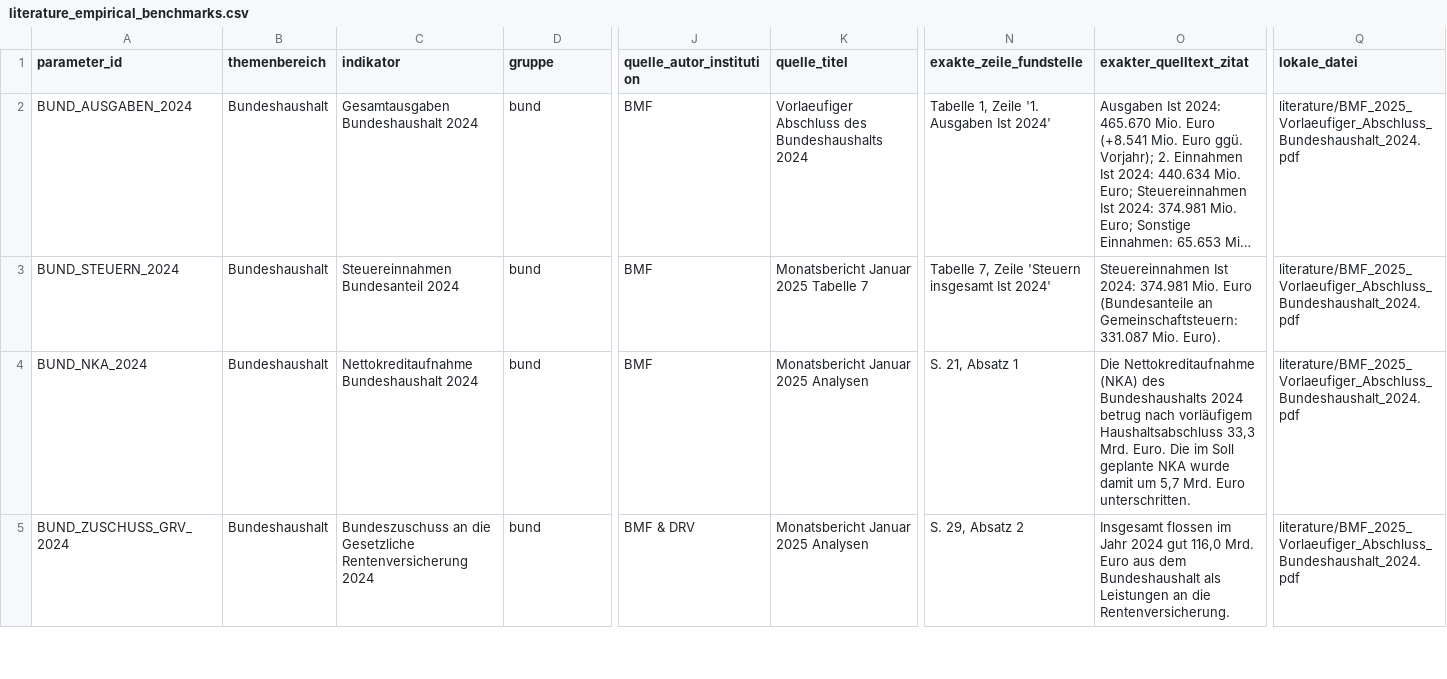
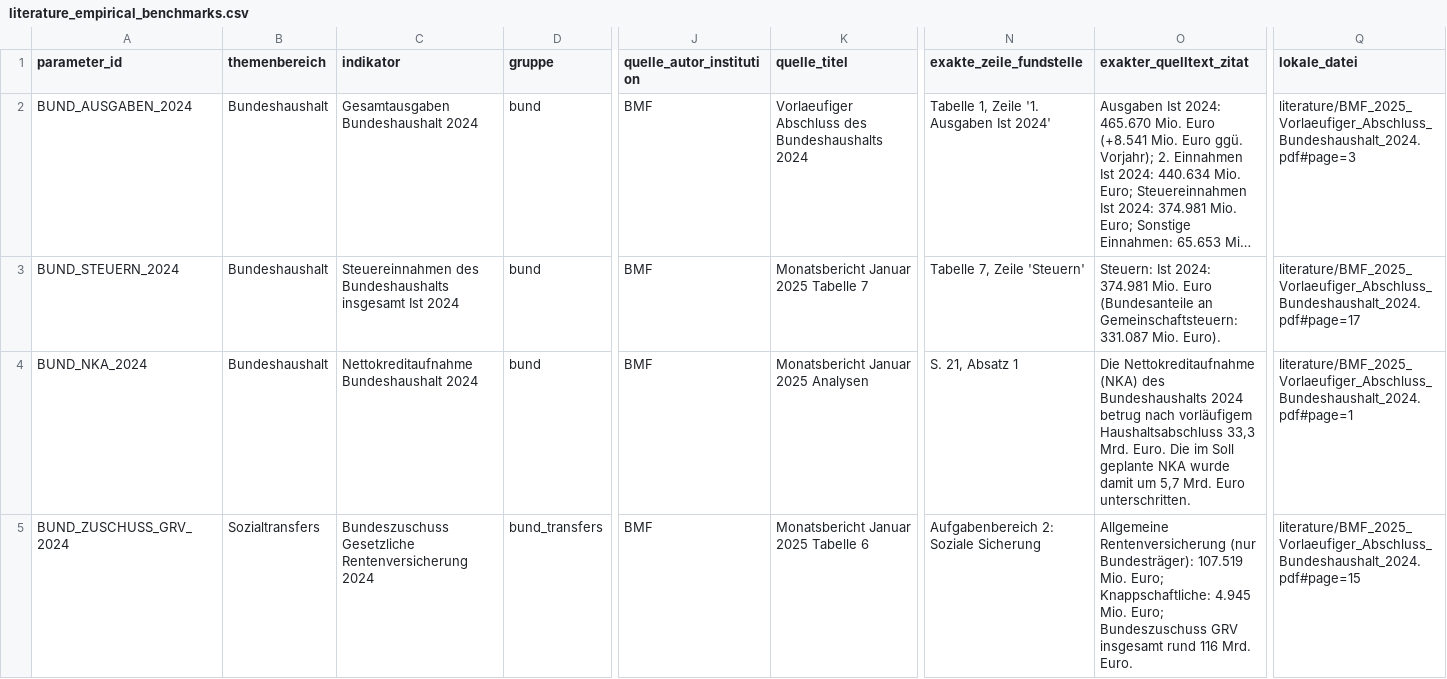
Before and after one commit to visualDemographics/DE-fiscal-per-capita, a CSV file: rawdata/literature_empirical_benchmarks.csv, drawn as a sheet; only a part is shown, gaps mark what is left out; long unchanged cells end in …; the diff covers the shown part only; the diff names each change by its address in the sheet, - before the commit and + after, or states it on an @@ line.

```diff
--- a/rawdata/literature_empirical_benchmarks.csv
+++ b/rawdata/literature_empirical_benchmarks.csv
-Q2 (lokale_datei): literature/BMF_2025_Vorlaeufiger_Abschluss_Bundeshaushalt_2024.pdf
+Q2 (lokale_datei): literature/BMF_2025_Vorlaeufiger_Abschluss_Bundeshaushalt_2024.pdf#page=3
-C3 (indikator): Steuereinnahmen Bundesanteil 2024
+C3 (indikator): Steuereinnahmen des Bundeshaushalts insgesamt Ist 2024
-N3 (exakte_zeile_fundstelle): Tabelle 7, Zeile 'Steuern insgesamt Ist 2024'
+N3 (exakte_zeile_fundstelle): Tabelle 7, Zeile 'Steuern'
-O3 (exakter_quelltext_zitat): Steuereinnahmen Ist 2024:…
+O3 (exakter_quelltext_zitat): Steuern: Ist 2024:…
-Q3 (lokale_datei): literature/BMF_2025_Vorlaeufiger_Abschluss_Bundeshaushalt_2024.pdf
+Q3 (lokale_datei): literature/BMF_2025_Vorlaeufiger_Abschluss_Bundeshaushalt_2024.pdf#page=17
-Q4 (lokale_datei): literature/BMF_2025_Vorlaeufiger_Abschluss_Bundeshaushalt_2024.pdf
+Q4 (lokale_datei): literature/BMF_2025_Vorlaeufiger_Abschluss_Bundeshaushalt_2024.pdf#page=1
-B5 (themenbereich): Bundeshaushalt
+B5 (themenbereich): Sozialtransfers
-C5 (indikator): Bundeszuschuss an die Gesetzliche Rentenversicherung…
+C5 (indikator): Bundeszuschuss Gesetzliche Rentenversicherung…
-D5 (gruppe): bund
+D5 (gruppe): bund_transfers
-J5 (quelle_autor_institution): BMF & DRV
+J5 (quelle_autor_institution): BMF
-K5 (quelle_titel): Monatsbericht Januar 2025 Analysen
+K5 (quelle_titel): Monatsbericht Januar 2025 Tabelle 6
-N5 (exakte_zeile_fundstelle): S. 29, Absatz 2
+N5 (exakte_zeile_fundstelle): Aufgabenbereich 2: Soziale Sicherung
-O5 (exakter_quelltext_zitat): Insgesamt flossen im Jahr 2024 gut 116,0 Mrd. Euro aus dem Bundeshaushalt als Leistungen an die Rentenversicherung.
+O5 (exakter_quelltext_zitat): Allgemeine Rentenversicherung (nur Bundesträger): 107.519 Mio. Euro; Knappschaftliche: 4.945 Mio. Euro; Bundeszuschuss GRV insgesamt rund 116 Mrd. Euro.
-Q5 (lokale_datei): literature/BMF_2025_Vorlaeufiger_Abschluss_Bundeshaushalt_2024.pdf
+Q5 (lokale_datei): literature/BMF_2025_Vorlaeufiger_Abschluss_Bundeshaushalt_2024.pdf#page=15
```
Also changed, not shown: 122 edited cells elsewhere in this file, rawdata/MANIFEST.csv, rawdata/bayern_staatshaushalt_2023_2024.csv, 47 other files.
